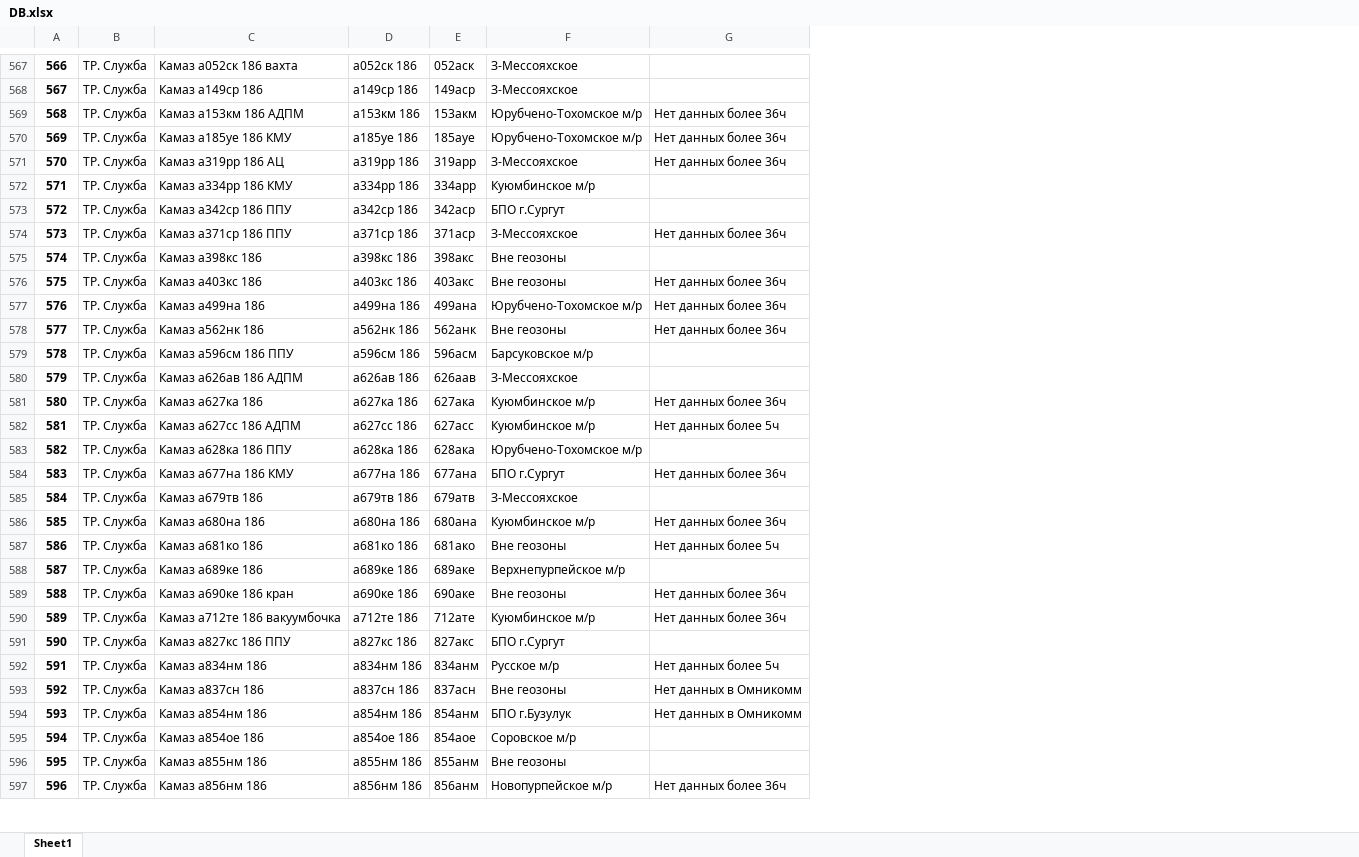
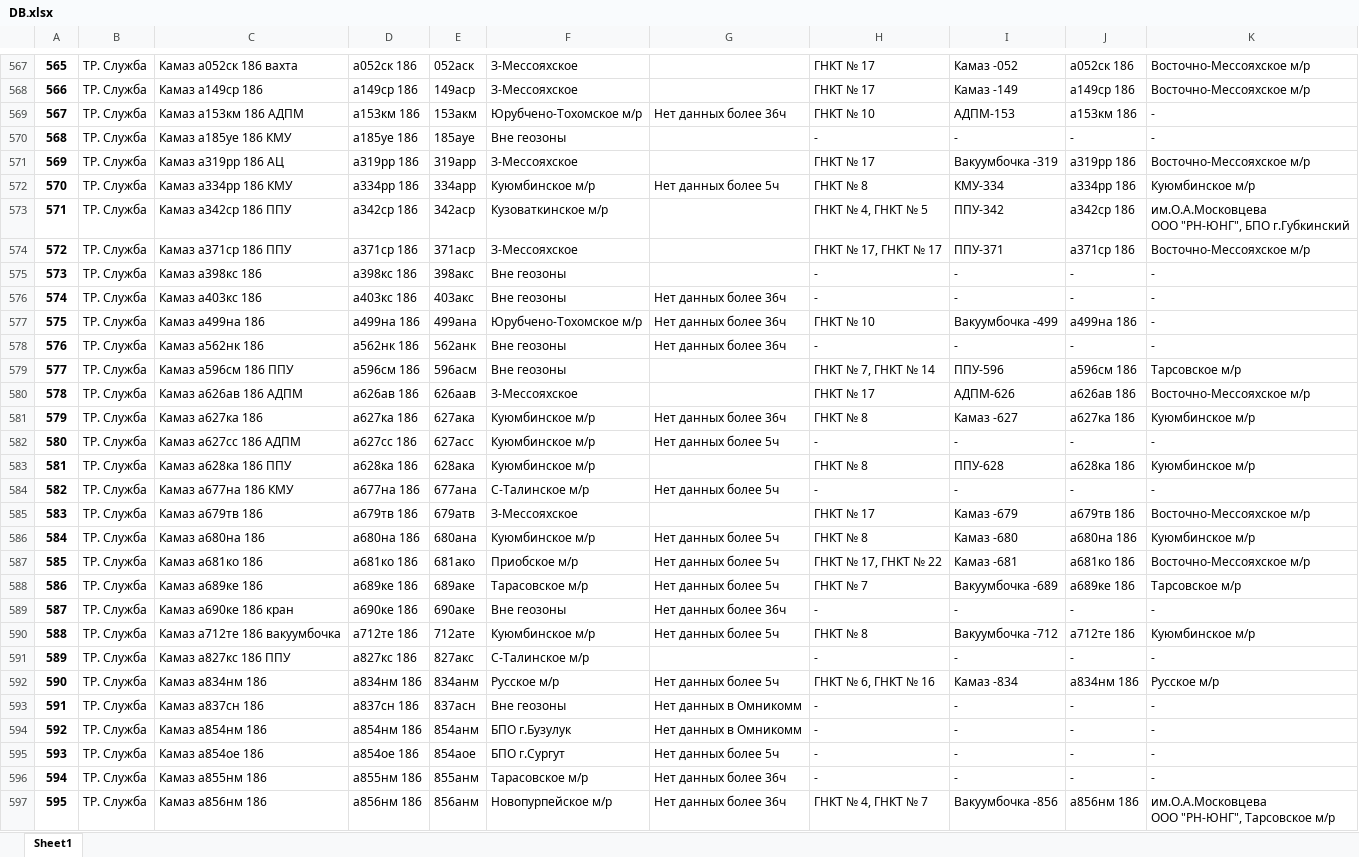
Before and after one commit to romanoffnv/PS_REPORT, an Excel workbook: DB.xlsx, sheet Sheet1, drawn as a sheet; only a part is shown, gaps mark what is left out; values as stored, in another font and other column widths than the file's, no borders; ↵ is a line break in a cell; the diff covers the shown part only; the diff names each change by its address in the sheet, - before the commit and + after, or states it on an @@ line.

```diff
--- a/DB.xlsx (sheet Sheet1)
+++ b/DB.xlsx (sheet Sheet1)
+column H, rows 567-597: ГНКТ № 17 | ГНКТ № 17 | ГНКТ № 10 | - | ГНКТ № 17 | ГНКТ № 8 | ГНКТ № 4, ГНКТ № 5 | ГНКТ № 17, ГНКТ № 17 | - | - | ГНКТ № 10 | - | ГНКТ № 7, ГНКТ № 14 | ГНКТ № 17 | ГНКТ № 8 | - | ГНКТ № 8 | - | ГНКТ № 17 | ГНКТ № 8 | ГНКТ № 17, ГНКТ № 22 | ГНКТ № 7 | - | ГНКТ № 8 | - | ГНКТ № 6, ГНКТ № 16 | - | - | - | - | ГНКТ № 4, ГНКТ № 7
+column I, rows 567-597: Камаз -052 | Камаз -149 | АДПМ-153 | - | Вакуумбочка -319 | КМУ-334 | ППУ-342 | ППУ-371 | - | - | Вакуумбочка -499 | - | ППУ-596 | АДПМ-626 | Камаз -627 | - | ППУ-628 | - | Камаз -679 | Камаз -680 | Камаз -681 | Вакуумбочка -689 | - | Вакуумбочка -712 | - | Камаз -834 | - | - | - | - | Вакуумбочка -856
+column J, rows 567-597: а052ск 186 | а149ср 186 | а153км 186 | - | а319рр 186 | а334рр 186 | а342ср 186 | а371ср 186 | - | - | а499на 186 | - | а596см 186 | а626ав 186 | а627ка 186 | - | а628ка 186 | - | а679тв 186 | а680на 186 | а681ко 186 | а689ке 186 | - | а712те 186 | - | а834нм 186 | - | - | - | - | а856нм 186
+column K, rows 567-597: Восточно-Мессояхское м/р | Восточно-Мессояхское м/р | - | - | Восточно-Мессояхское м/р | Куюмбинское м/р | им.О.А.Московцева ↵ ООО "РН-ЮНГ", БПО г.Губкинский | Восточно-Мессояхское м/р | - | - | - | - | Тарсовское м/р | Восточно-Мессояхское м/р | Куюмбинское м/р | - | Куюмбинское м/р | - | Восточно-Мессояхское м/р | Куюмбинское м/р | Восточно-Мессояхское м/р | Тарсовское м/р | - | Куюмбинское м/р | - | Русское м/р | - | - | - | - | им.О.А.Московцева ↵ ООО "РН-ЮНГ", Тарсовское м/р
@@ column A renumbered between rows 2 and 662 @@
-F570: Юрубчено-Тохомское м/р
+F570: Вне геозоны
-G570:G571: Нет данных более 36ч
+G570:G571: (empty)
-G572: (empty)
+G572: Нет данных более 5ч
-F573: БПО г.Сургут
+F573: Кузоваткинское м/р
-G574: Нет данных более 36ч
+G574: (empty)
-F579: Барсуковское м/р
+F579: Вне геозоны
-F583: Юрубчено-Тохомское м/р
+F583: Куюмбинское м/р
-F584: БПО г.Сургут
+F584: С-Талинское м/р
-G584: Нет данных более 36ч
+G584: Нет данных более 5ч
-G586: Нет данных более 36ч
+G586: Нет данных более 5ч
-F587: Вне геозоны
+F587: Приобское м/р
-F588: Верхнепурпейское м/р
+F588: Тарасовское м/р
-G588: (empty)
+G588: Нет данных более 5ч
-G590: Нет данных более 36ч
+G590: Нет данных более 5ч
-F591: БПО г.Сургут
+F591: С-Талинское м/р
-F595: Соровское м/р
+F595: БПО г.Сургут
-G595: (empty)
+G595: Нет данных более 5ч
-F596: Вне геозоны
+F596: Тарасовское м/р
-G596: (empty)
+G596: Нет данных более 36ч
```
Also changed, not shown: 141 added rows, 1 removed row and 348 edited cells elsewhere in this sheet, geozonesreport.xlsx, 11 other files.
